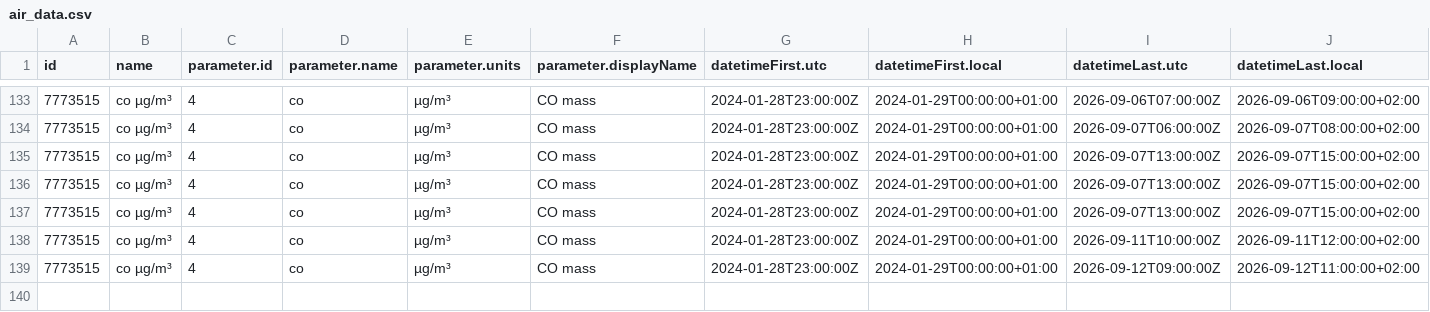
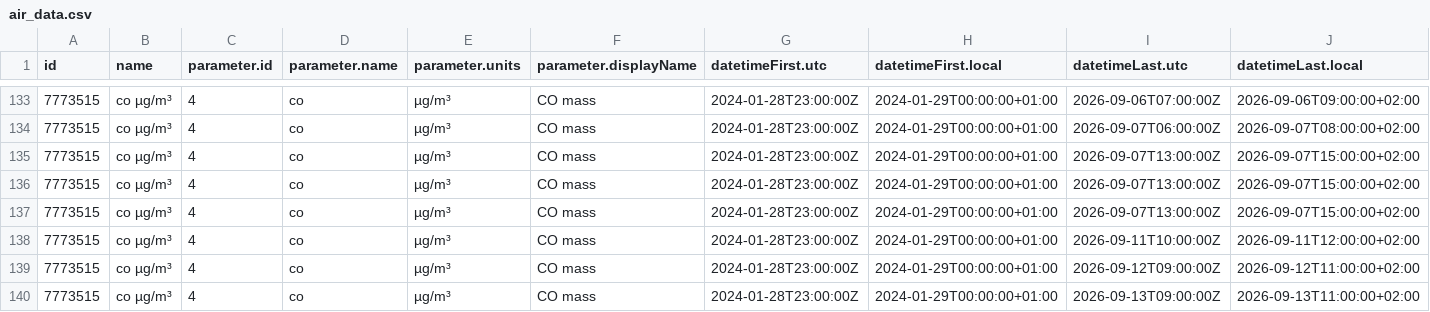
Before and after one commit to jmaransay/practica_08_airquality, a CSV file: data/air_data.csv, drawn as a sheet; only a part is shown, gaps mark what is left out; rows hold the shown columns only; the diff names each change by its address in the sheet, - before the commit and + after, or states it on an @@ line.

Commit message:
gh actions: Update data Sun Sep 13 12:46:07 UTC 2026

```diff
--- a/data/air_data.csv
+++ b/data/air_data.csv
+row 140: 7773515 | co µg/m³ | 4 | co | µg/m³ | CO mass | 2024-01-28T23:00:00Z | 2024-01-29T00:00:00+01:00 | 2026-09-13T09:00:00Z | 2026-09-13T11:00:00+02:00
```
